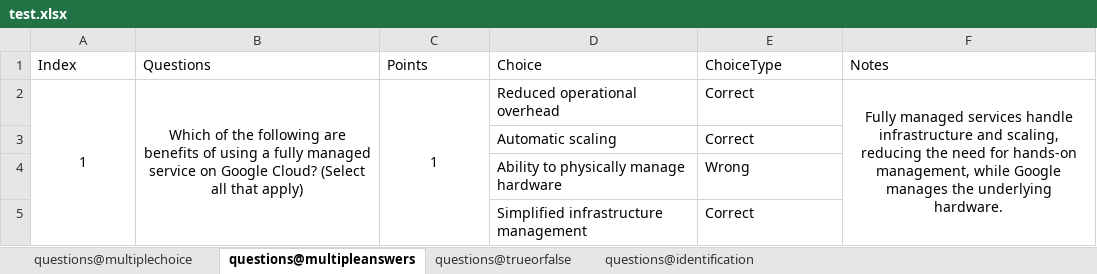
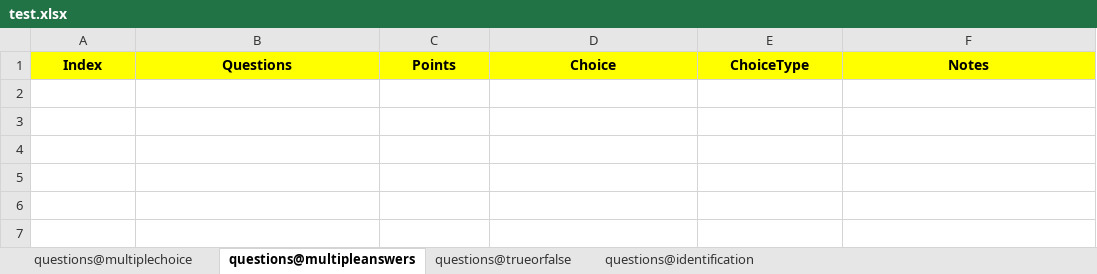
Before and after one commit to RevyaS/CSV-ExamInjector, an Excel workbook: terminal/sample_exam_files/test.xlsx, sheet questions@multipleanswers, drawn as a sheet; values as stored, in another font and other column widths than the file's, no borders; the diff names each change by its address in the sheet, - before the commit and + after, or states it on an @@ line.

```diff
--- a/terminal/sample_exam_files/test.xlsx (sheet questions@multipleanswers)
+++ b/terminal/sample_exam_files/test.xlsx (sheet questions@multipleanswers)
@@ A1:F1 fill: none → #FFFF00, bold: off → on, alignment: left → center @@
-row 2: 1 | Which of the following are benefits of using a fully managed service on Google Cloud? (Select all that apply) | 1 | Reduced operational overhead | Correct | Fully managed services handle infrastructure and scaling, reducing the need for hands-on management, while Google manages the underlying hardware.
-row 3:  |  |  | Automatic scaling | Correct
-row 4:  |  |  | Ability to physically manage hardware | Wrong
-row 5:  |  |  | Simplified infrastructure management | Correct
```
Also changed, not shown: sheet questions@multiplechoice, sheet questions@trueorfalse, sheet questions@identification, 4 other files.
